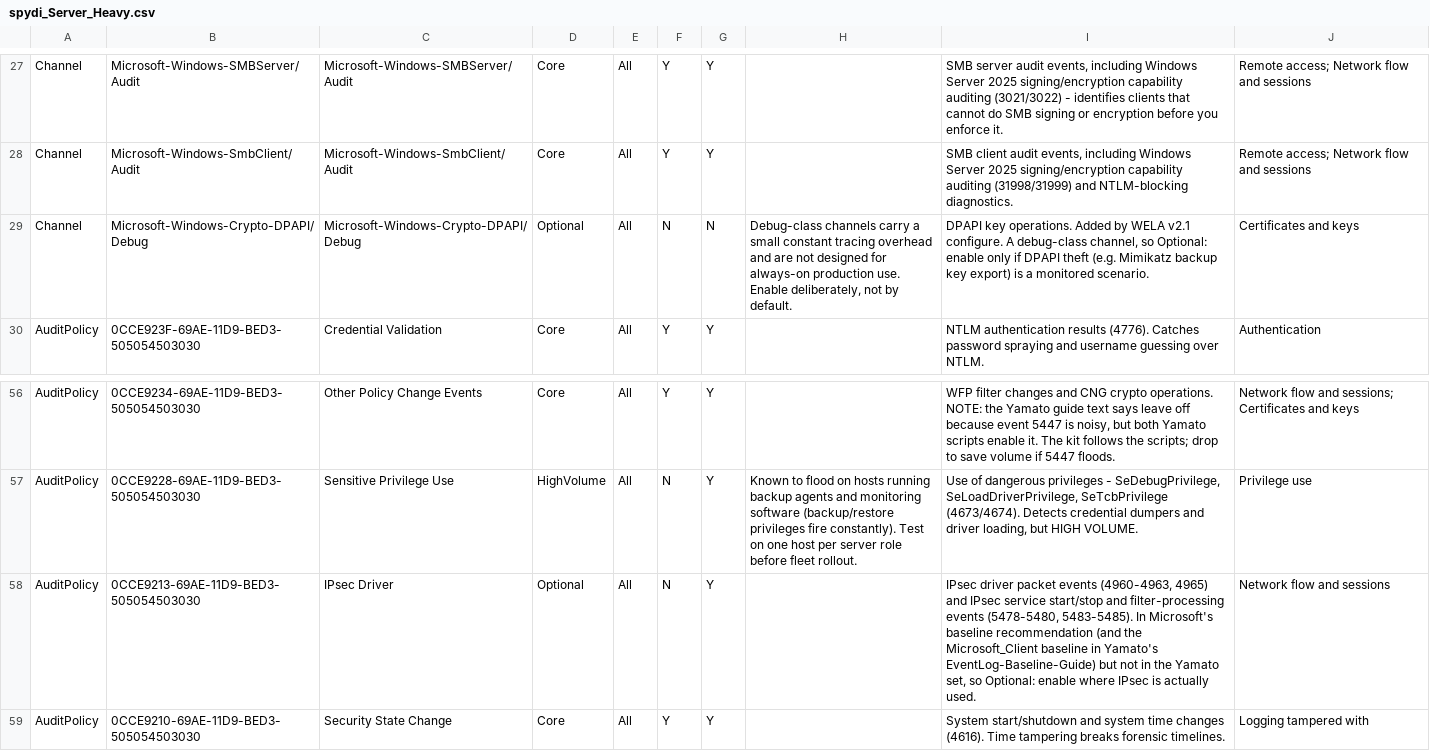
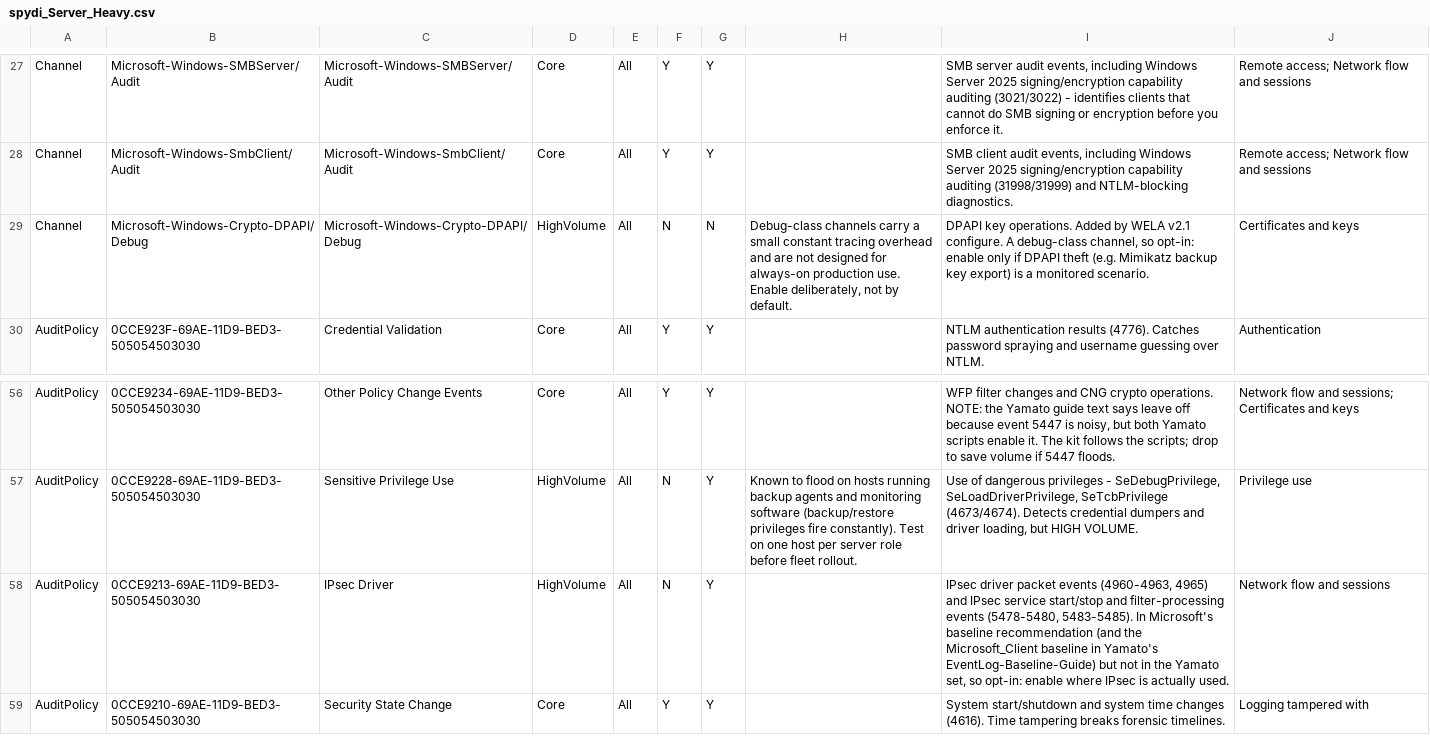
Before and after one commit to spydisec/WinLogKit, a CSV file: presets/spydi_Server_Heavy.csv, drawn as a sheet; only a part is shown, gaps mark what is left out.

```diff
--- a/presets/spydi_Server_Heavy.csv
+++ b/presets/spydi_Server_Heavy.csv
@@ -28,3 +28,3 @@
 "Channel","Microsoft-Windows-SmbClient/Audit","Microsoft-Windows-SmbClient/Audit","Core","All","Y","Y","","SMB client audit events, including Windows Server 2025 signing/encryption capability auditing (31998/31999) and NTLM-blocking diagnostics.","Remote access; Network flow and sessions"
-"Channel","Microsoft-Windows-Crypto-DPAPI/Debug","Microsoft-Windows-Crypto-DPAPI/Debug","Optional","All","N","N","Debug-class channels carry a small constant tracing overhead and are not designed for always-on production use. Enable deliberately, not by default.","DPAPI key operations. Added by WELA v2.1 configure. A debug-class channel, so Optional: enable only if DPAPI theft (e.g. Mimikatz backup key export) is a monitored scenario.","Certificates and keys"
+"Channel","Microsoft-Windows-Crypto-DPAPI/Debug","Microsoft-Windows-Crypto-DPAPI/Debug","HighVolume","All","N","N","Debug-class channels carry a small constant tracing overhead and are not designed for always-on production use. Enable deliberately, not by default.","DPAPI key operations. Added by WELA v2.1 configure. A debug-class channel, so opt-in: enable only if DPAPI theft (e.g. Mimikatz backup key export) is a monitored scenario.","Certificates and keys"
 "AuditPolicy","0CCE923F-69AE-11D9-BED3-505054503030","Credential Validation","Core","All","Y","Y","","NTLM authentication results (4776). Catches password spraying and username guessing over NTLM.","Authentication"
@@ -57,3 +57,3 @@
 "AuditPolicy","0CCE9228-69AE-11D9-BED3-505054503030","Sensitive Privilege Use","HighVolume","All","N","Y","Known to flood on hosts running backup agents and monitoring software (backup/restore privileges fire constantly). Test on one host per server role before fleet rollout.","Use of dangerous privileges - SeDebugPrivilege, SeLoadDriverPrivilege, SeTcbPrivilege (4673/4674). Detects credential dumpers and driver loading, but HIGH VOLUME.","Privilege use"
-"AuditPolicy","0CCE9213-69AE-11D9-BED3-505054503030","IPsec Driver","Optional","All","N","Y","","IPsec driver packet events (4960-4963, 4965) and IPsec service start/stop and filter-processing events (5478-5480, 5483-5485). In Microsoft's baseline recommendation (and the Microsoft_Client baseline in Yamato's EventLog-Baseline-Guide) but not in the Yamato set, so Optional: enable where IPsec is actually used.","Network flow and sessions"
+"AuditPolicy","0CCE9213-69AE-11D9-BED3-505054503030","IPsec Driver","HighVolume","All","N","Y","","IPsec driver packet events (4960-4963, 4965) and IPsec service start/stop and filter-processing events (5478-5480, 5483-5485). In Microsoft's baseline recommendation (and the Microsoft_Client baseline in Yamato's EventLog-Baseline-Guide) but not in the Yamato set, so opt-in: enable where IPsec is actually used.","Network flow and sessions"
 "AuditPolicy","0CCE9210-69AE-11D9-BED3-505054503030","Security State Change","Core","All","Y","Y","","System start/shutdown and system time changes (4616). Time tampering breaks forensic timelines.","Logging tampered with"
```
Also changed, not shown: presets/spydi_Server_Minimal.csv, presets/spydi_Workstation_Heavy.csv, 22 other files.
